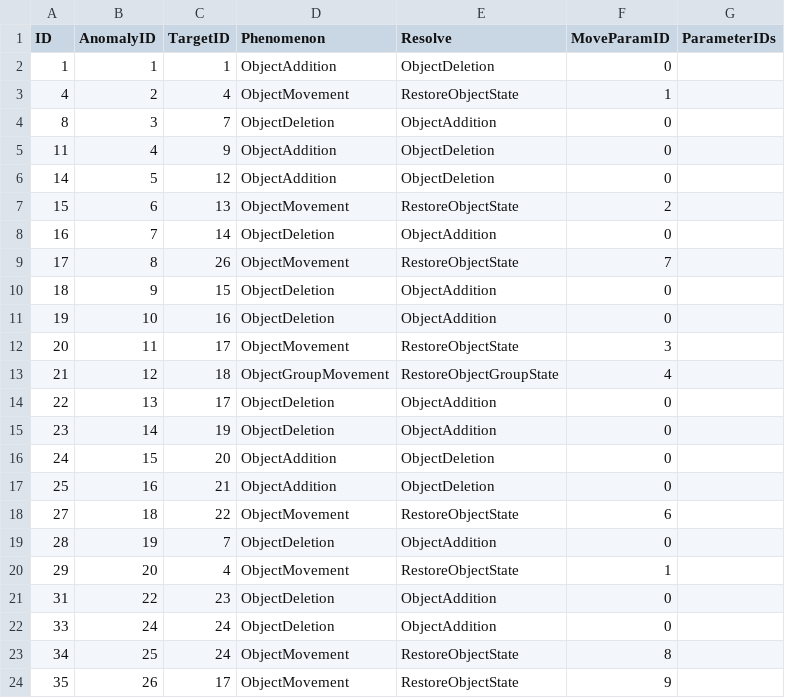
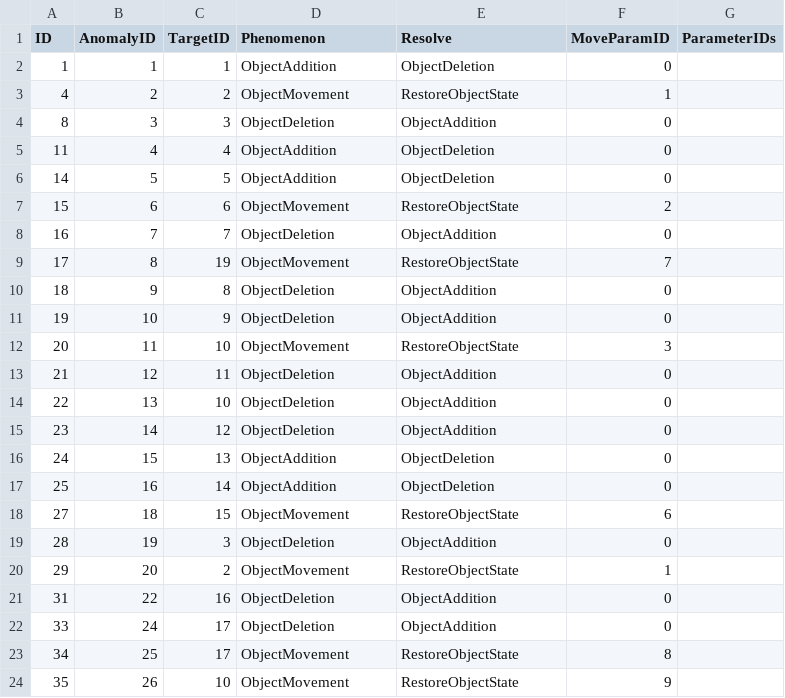
Before and after one commit to lkhwcf-arch/REC, a CSV file: Assets/GameData/CSV/Detail.csv, drawn as a sheet.

```diff
--- a/Assets/GameData/CSV/Detail.csv
+++ b/Assets/GameData/CSV/Detail.csv
@@ -2,23 +2,23 @@
 1,1,1,ObjectAddition,ObjectDeletion,0,
-4,2,4,ObjectMovement,RestoreObjectState,1,
-8,3,7,ObjectDeletion,ObjectAddition,0,
-11,4,9,ObjectAddition,ObjectDeletion,0,
-14,5,12,ObjectAddition,ObjectDeletion,0,
-15,6,13,ObjectMovement,RestoreObjectState,2,
-16,7,14,ObjectDeletion,ObjectAddition,0,
-17,8,26,ObjectMovement,RestoreObjectState,7,
-18,9,15,ObjectDeletion,ObjectAddition,0,
-19,10,16,ObjectDeletion,ObjectAddition,0,
-20,11,17,ObjectMovement,RestoreObjectState,3,
-21,12,18,ObjectGroupMovement,RestoreObjectGroupState,4,
-22,13,17,ObjectDeletion,ObjectAddition,0,
-23,14,19,ObjectDeletion,ObjectAddition,0,
-24,15,20,ObjectAddition,ObjectDeletion,0,
-25,16,21,ObjectAddition,ObjectDeletion,0,
-27,18,22,ObjectMovement,RestoreObjectState,6,
-28,19,7,ObjectDeletion,ObjectAddition,0,
-29,20,4,ObjectMovement,RestoreObjectState,1,
-31,22,23,ObjectDeletion,ObjectAddition,0,
-33,24,24,ObjectDeletion,ObjectAddition,0,
-34,25,24,ObjectMovement,RestoreObjectState,8,
-35,26,17,ObjectMovement,RestoreObjectState,9,
+4,2,2,ObjectMovement,RestoreObjectState,1,
+8,3,3,ObjectDeletion,ObjectAddition,0,
+11,4,4,ObjectAddition,ObjectDeletion,0,
+14,5,5,ObjectAddition,ObjectDeletion,0,
+15,6,6,ObjectMovement,RestoreObjectState,2,
+16,7,7,ObjectDeletion,ObjectAddition,0,
+17,8,19,ObjectMovement,RestoreObjectState,7,
+18,9,8,ObjectDeletion,ObjectAddition,0,
+19,10,9,ObjectDeletion,ObjectAddition,0,
+20,11,10,ObjectMovement,RestoreObjectState,3,
+21,12,11,ObjectDeletion,ObjectAddition,0,
+22,13,10,ObjectDeletion,ObjectAddition,0,
+23,14,12,ObjectDeletion,ObjectAddition,0,
+24,15,13,ObjectAddition,ObjectDeletion,0,
+25,16,14,ObjectAddition,ObjectDeletion,0,
+27,18,15,ObjectMovement,RestoreObjectState,6,
+28,19,3,ObjectDeletion,ObjectAddition,0,
+29,20,2,ObjectMovement,RestoreObjectState,1,
+31,22,16,ObjectDeletion,ObjectAddition,0,
+33,24,17,ObjectDeletion,ObjectAddition,0,
+34,25,17,ObjectMovement,RestoreObjectState,8,
+35,26,10,ObjectMovement,RestoreObjectState,9,
```
Also changed, not shown: Assets/GameData/CSV/CoreLoop.csv, Assets/GameData/CSV/Direction/Direction.csv, 10 other files.
